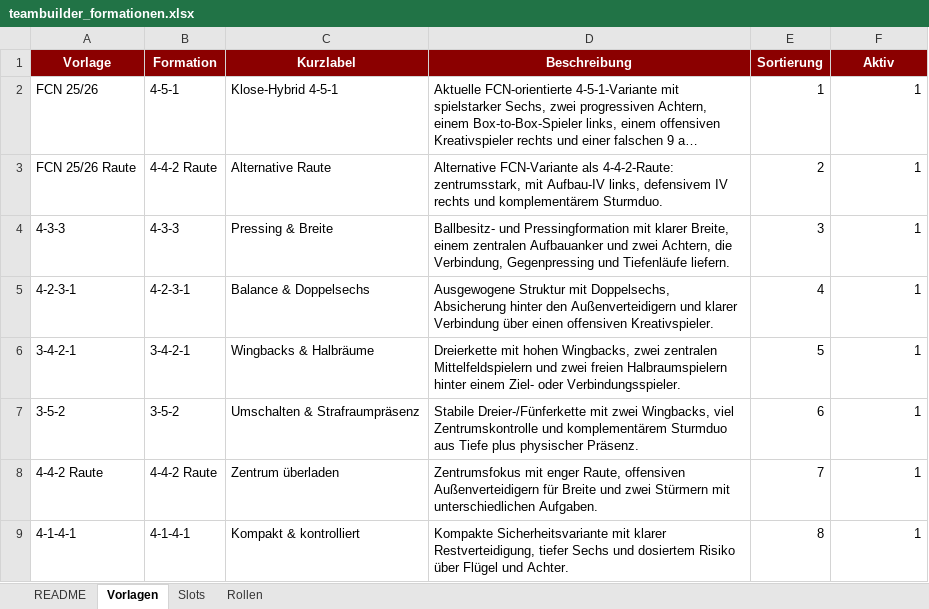
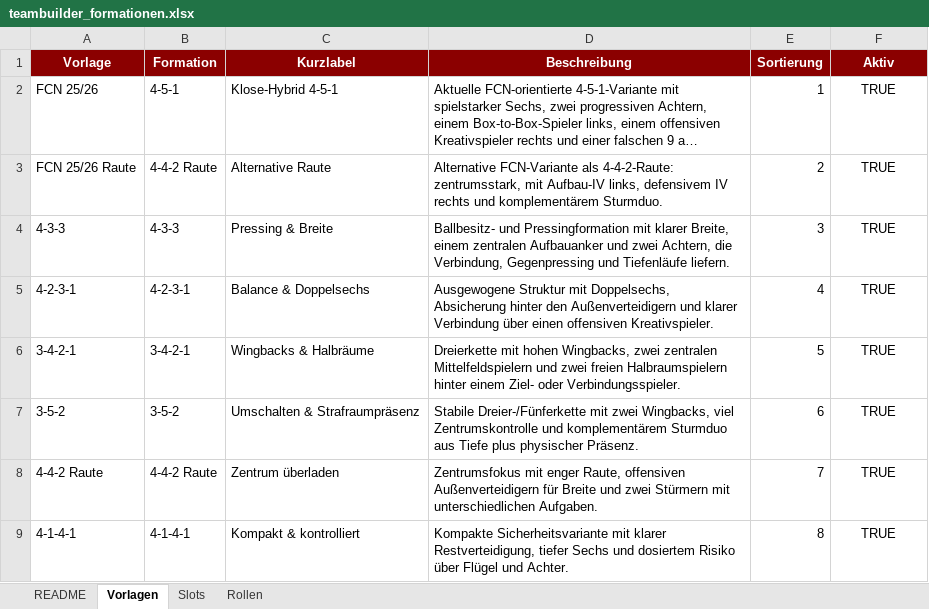
Before and after one commit to thebestianD/fcn_daten_tool, an Excel workbook: teambuilder_formationen.xlsx, sheet Vorlagen, drawn as a sheet; long unchanged cells end in …; values as stored, in another font and other column widths than the file's, no borders; the diff names each change by its address in the sheet, - before the commit and + after, or states it on an @@ line.

```diff
--- a/teambuilder_formationen.xlsx (sheet Vorlagen)
+++ b/teambuilder_formationen.xlsx (sheet Vorlagen)
-F2:F9 (Aktiv): 1
+F2:F9 (Aktiv): TRUE
-F2:F9 alignment: right
+F2:F9 alignment: center
```
Also changed, not shown: sheet Slots, 1 other file.
